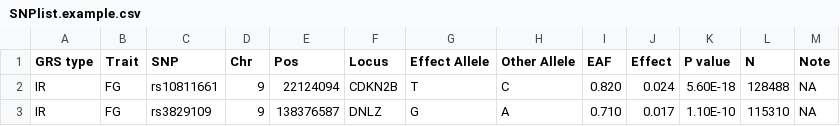
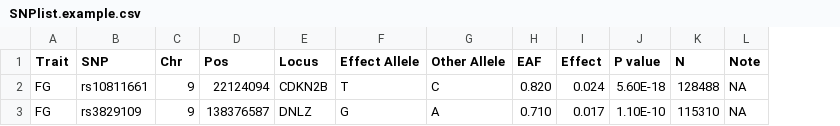
Before and after one commit to vincentrose88/GRS, a CSV file: SNPlist.example.csv, drawn as a sheet; the diff names each change by its address in the sheet, - before the commit and + after, or states it on an @@ line.

Commit message:
updated SNPlist example

```diff
--- a/SNPlist.example.csv
+++ b/SNPlist.example.csv
-column A (GRS type), rows 2-3: IR | IR
```
